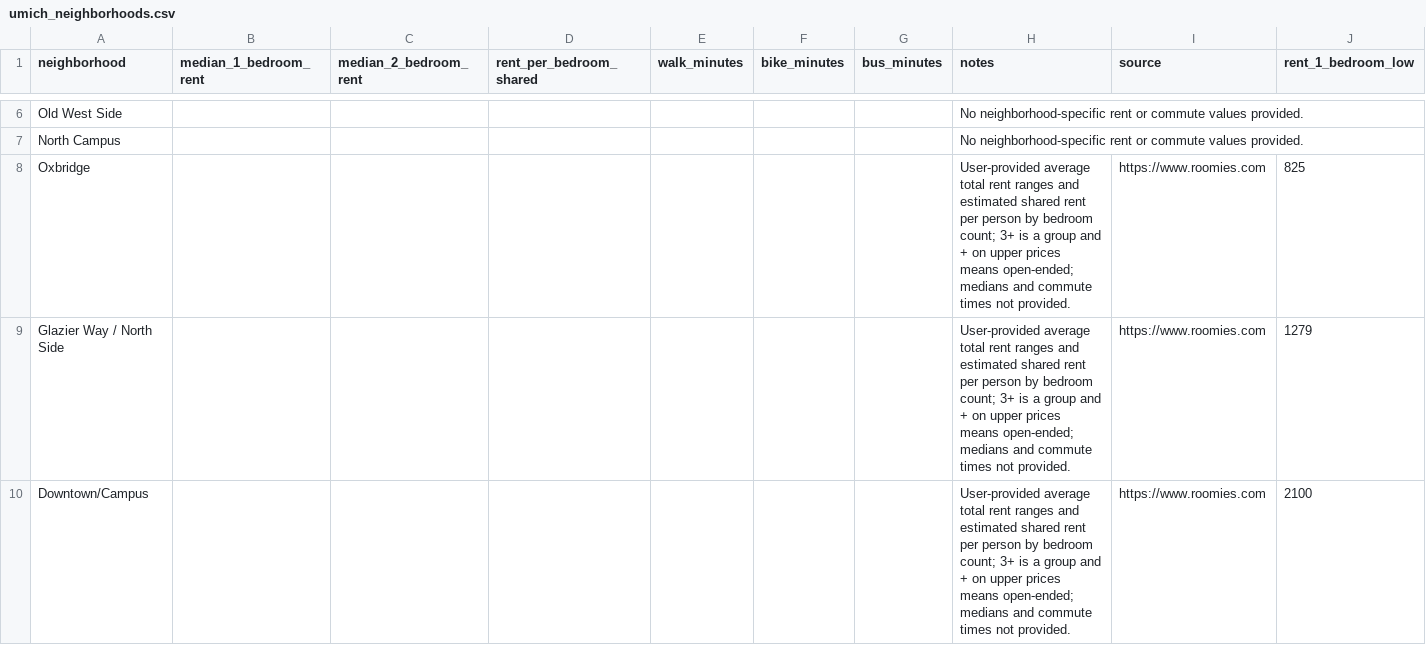
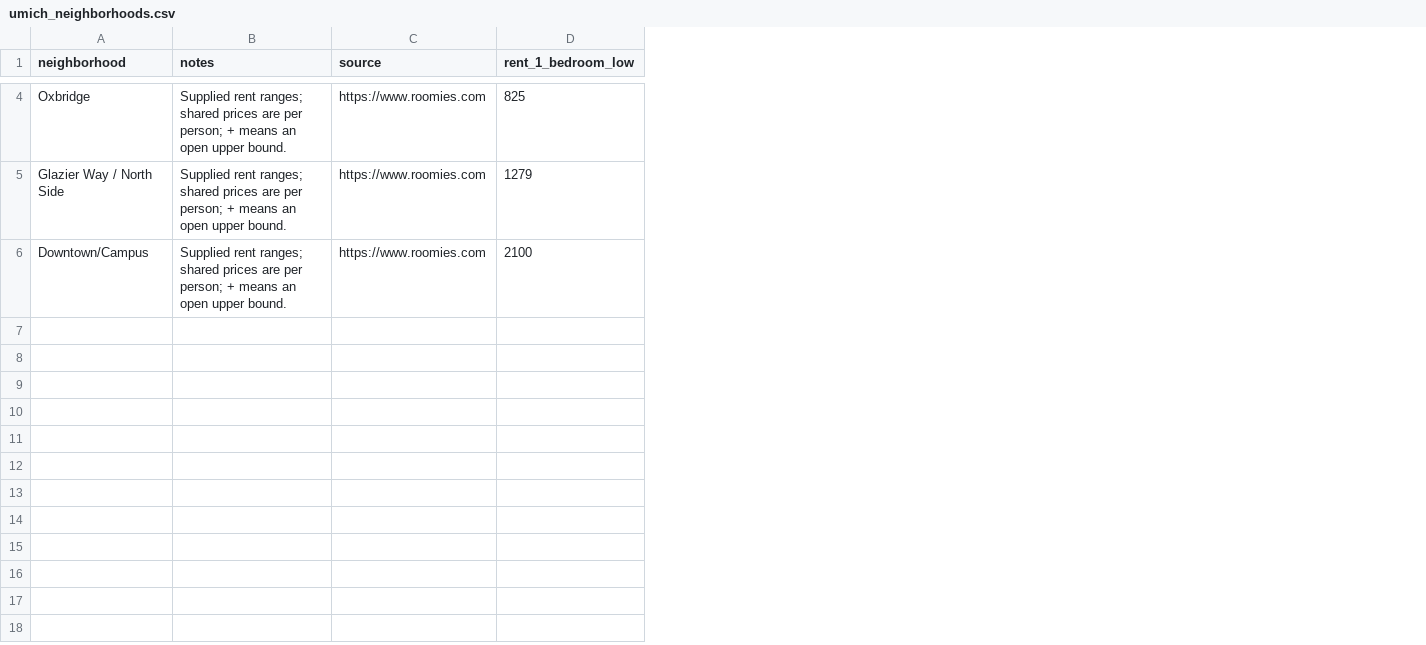
Before and after one commit to mhacks-2026-tea/hackathon-2026, a CSV file: data/neighborhoods/umich_neighborhoods.csv, drawn as a sheet; only a part is shown, gaps mark what is left out; removed rows and columns are numbered as before the commit, all else as after; rows hold the shown columns only; the diff covers the shown part only; the diff names each change by its address in the sheet, - before the commit and + after, or states it on an @@ line.

Commit message:
Remove commute times and unsupported campus placeholders

```diff
--- a/data/neighborhoods/umich_neighborhoods.csv
+++ b/data/neighborhoods/umich_neighborhoods.csv
-column B (median_1_bedroom_rent), empty
-column C (median_2_bedroom_rent), empty
-column D (rent_per_bedroom_shared), empty
-column E (walk_minutes), empty
-column F (bike_minutes), empty
-column G (bus_minutes), empty
-row 6: Old West Side |  |  |  |  |  |  | No neighborhood-specific rent or commute values provided.
-row 7: North Campus |  |  |  |  |  |  | No neighborhood-specific rent or commute values provided.
-B4:B6 (notes): User-provided average total rent ranges and estimated shared rent per person by bedroom count; 3+ is a group and + on upper prices means open-ended; medians and commute times not provided.
+B4:B6 (notes): Supplied rent ranges; shared prices are per person; + means an open upper bound.
```
Also changed, not shown: 2 removed rows and 2 edited cells elsewhere in this file, 6 other files.
